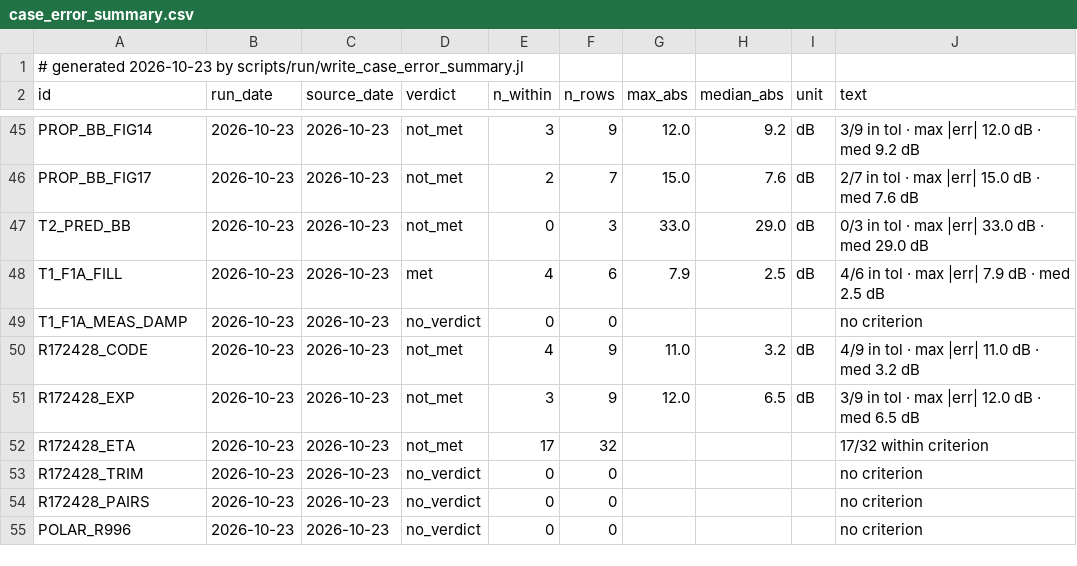
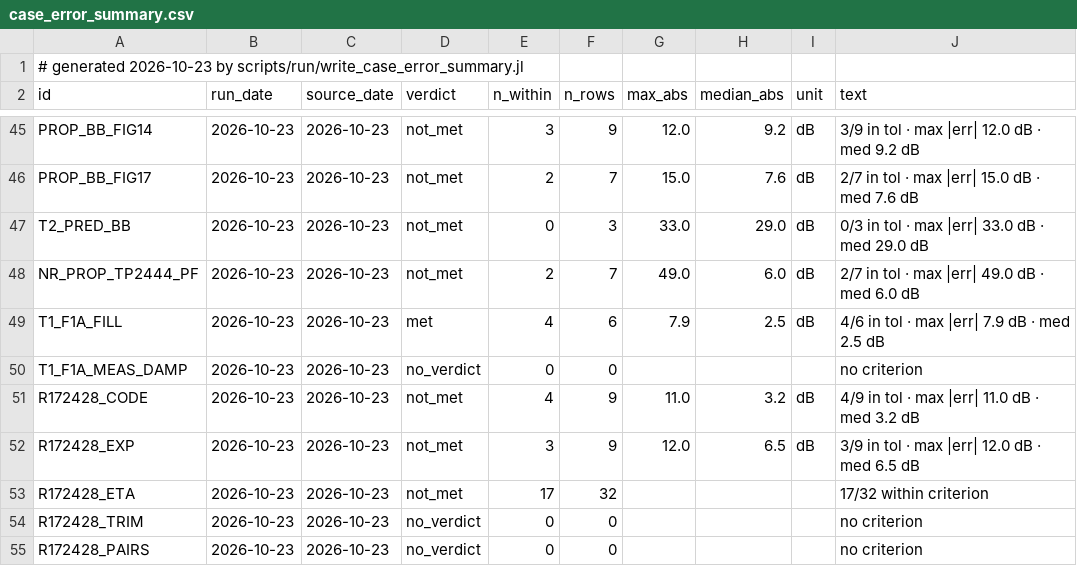
Before and after one commit to hoangf1/PAIN, a CSV file: rea-work/docs/validation_reports/case_error_summary.csv, drawn as a sheet; only a part is shown, gaps mark what is left out; the shorter side is filled out with more unchanged rows; the diff names each change by its address in the sheet, - before the commit and + after, or states it on an @@ line.

```diff
--- a/rea-work/docs/validation_reports/case_error_summary.csv
+++ b/rea-work/docs/validation_reports/case_error_summary.csv
+row 48: NR_PROP_TP2444_PF | 2026-10-23 | 2026-10-23 | not_met | 2 | 7 | 49.0 | 6.0 | dB | 2/7 in tol · max |err| 49.0 dB · med 6.0 dB
```
Also changed, not shown: 16 other files.
